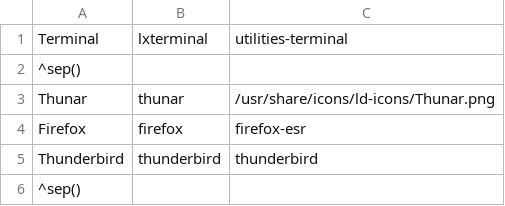
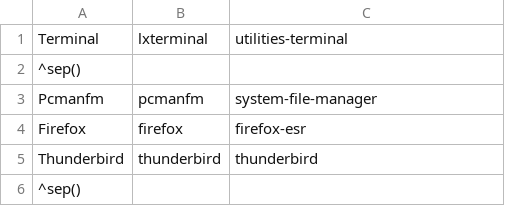
Before and after one commit to sleekmason/Lilidog-Minimal, a CSV file: config/includes.chroot_after_packages/etc/skel/.config/jgmenu/jgmenu.bak/mymenu.csv, drawn as a sheet; only a part is shown; removed rows and columns are numbered as before the commit, all else as after; the diff names each change by its address in the sheet, - before the commit and + after, or states it on an @@ line.

Commit message:
Changed alternate menu to use pcmanfm

```diff
--- a/config/includes.chroot_after_packages/etc/skel/.config/jgmenu/jgmenu.bak/mymenu.csv
+++ b/config/includes.chroot_after_packages/etc/skel/.config/jgmenu/jgmenu.bak/mymenu.csv
-row 3: Thunar | thunar | /usr/share/icons/ld-icons/Thunar.png
+row 3: Pcmanfm | pcmanfm | system-file-manager
```
Also changed, not shown: config/includes.chroot_after_packages/etc/skel/.config/jgmenu/mymenu.csv.
